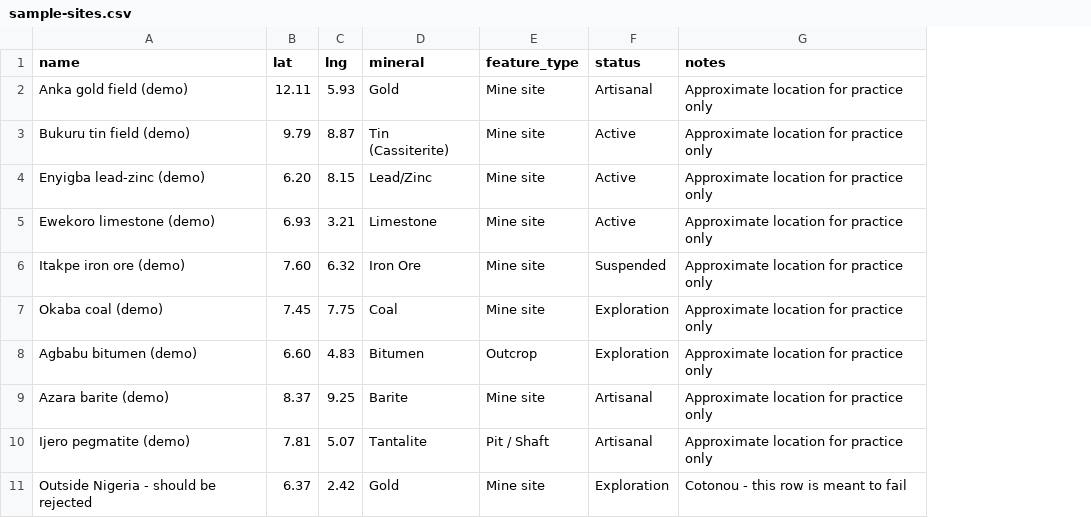
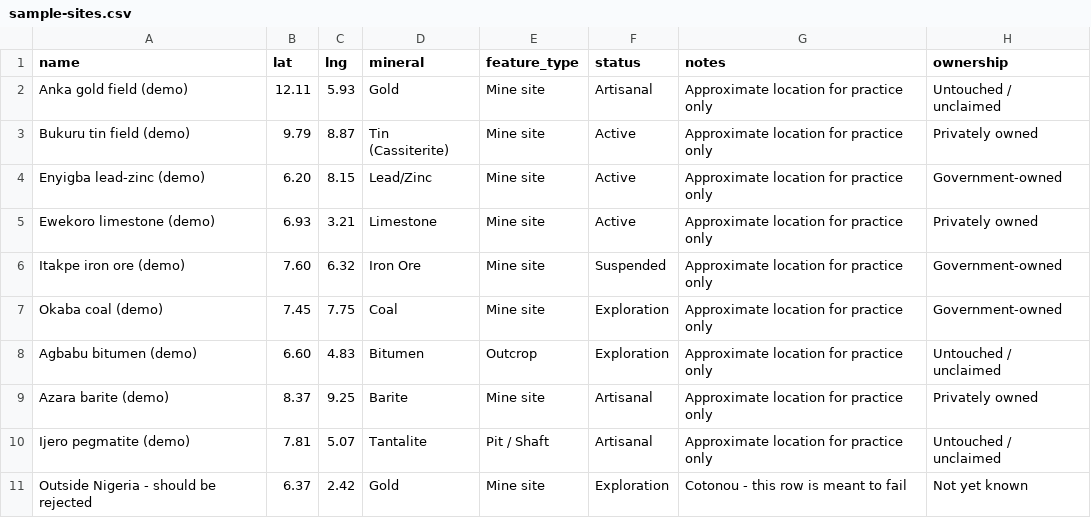
Before and after one commit to Benzyman/Array-work, a CSV file: cardinalgis/samples/sample-sites.csv, drawn as a sheet; the diff names each change by its address in the sheet, - before the commit and + after, or states it on an @@ line.

```diff
--- a/cardinalgis/samples/sample-sites.csv
+++ b/cardinalgis/samples/sample-sites.csv
+column H (ownership), rows 2-11: Untouched / unclaimed | Privately owned | Government-owned | Privately owned | Government-owned | Government-owned | Untouched / unclaimed | Privately owned | Untouched / unclaimed | Not yet known
```
Also changed, not shown: 20 other files.
